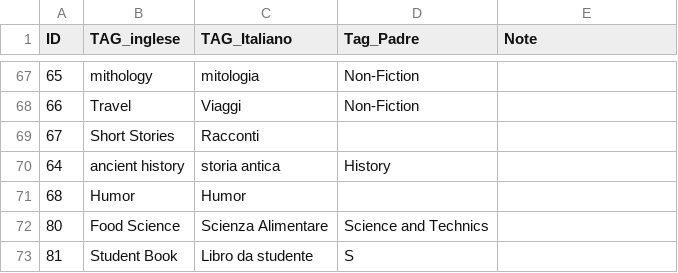
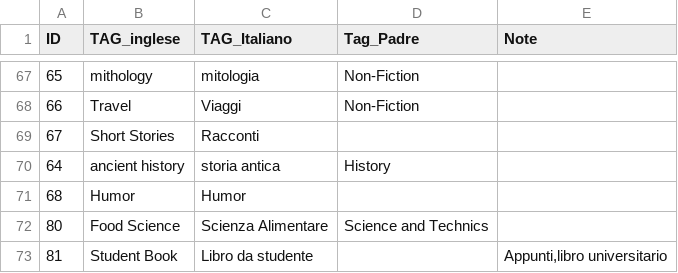
Before and after one commit to giuliano52/datahub, a CSV file: varie/Tag-Libri.csv, drawn as a sheet; only a part is shown, gaps mark what is left out.

Commit message:
Update Tag-Libri.csv

```diff
--- a/varie/Tag-Libri.csv
+++ b/varie/Tag-Libri.csv
@@ -72,2 +72,2 @@ ID,TAG_inglese,TAG_Italiano,Tag_Padre,Note
 80,Food Science,Scienza Alimentare,Science and Technics,
-81,Student Book,Libro da studente,S,
+81,Student Book,Libro da studente,,"Appunti,libro universitario"
```
